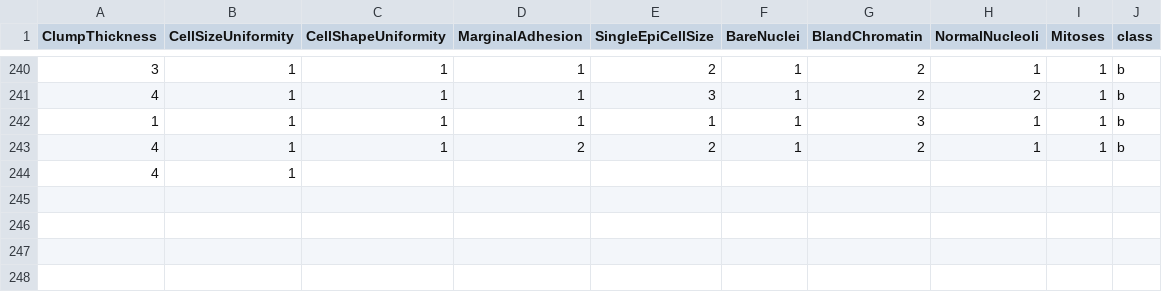
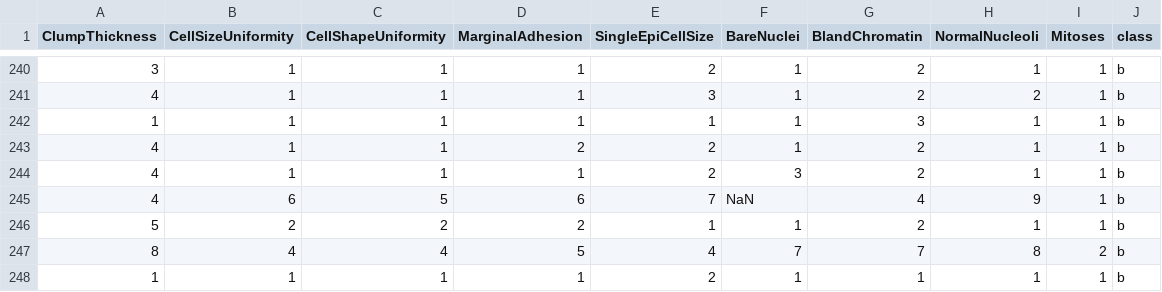
Before and after one commit to FatioSE/Kernel-PCA-DR, a CSV file: datasets/breast-cancer/breast-cancer-Training3.csv, drawn as a sheet; only a part is shown, gaps mark what is left out; removed rows and columns are numbered as before the commit, all else as after; the diff names each change by its address in the sheet, - before the commit and + after, or states it on an @@ line.

```diff
--- a/datasets/breast-cancer/breast-cancer-Training3.csv
+++ b/datasets/breast-cancer/breast-cancer-Training3.csv
-row 244: 4 | 1
+row 244: 4 | 1 | 1 | 1 | 2 | 3 | 2 | 1 | 1 | b
+row 245: 4 | 6 | 5 | 6 | 7 | NaN | 4 | 9 | 1 | b
+row 246: 5 | 2 | 2 | 2 | 1 | 1 | 2 | 1 | 1 | b
+row 247: 8 | 4 | 4 | 5 | 4 | 7 | 7 | 8 | 2 | b
+row 248: 1 | 1 | 1 | 1 | 2 | 1 | 1 | 1 | 1 | b
```
